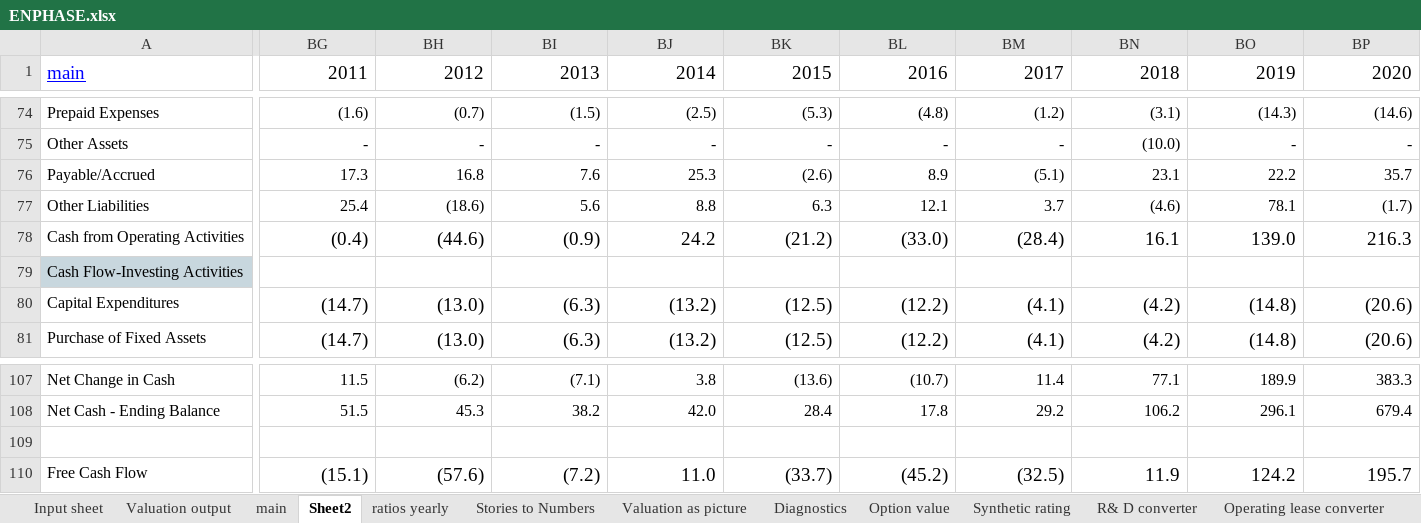
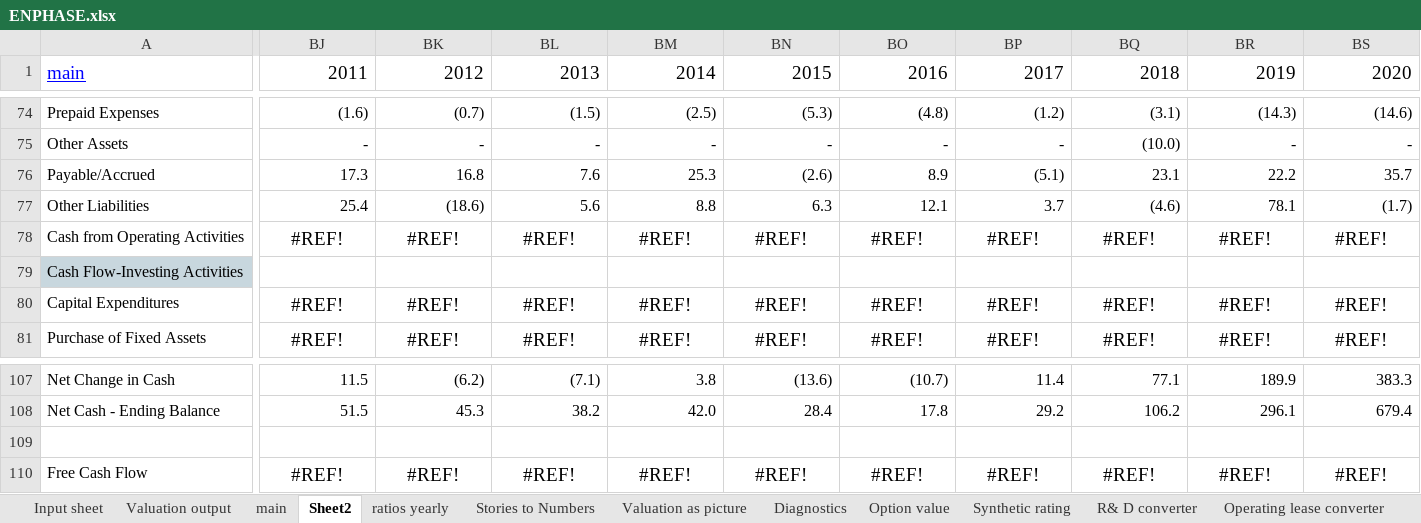
Before and after one commit to Volinr1/models-_-, an Excel workbook: ENPHASE.xlsx, sheet Sheet2, drawn as a sheet; only a part is shown, gaps mark what is left out; values as stored, in another font and other column widths than the file's, no borders; addresses are those after the commit; the diff covers the shown part only; the diff names each change by its address in the sheet, - before the commit and + after, or states it on an @@ line.

```diff
--- a/ENPHASE.xlsx (sheet Sheet2)
+++ b/ENPHASE.xlsx (sheet Sheet2)
-BJ78 (2011): (0.4)
+BJ78 (2011): #REF!
-BJ78:BS78 alignment: right
+BJ78:BS78 alignment: center
-BK78 (2012): (44.6)
+BK78 (2012): #REF!
-BL78 (2013): (0.9)
+BL78 (2013): #REF!
-BM78 (2014): 24.2
+BM78 (2014): #REF!
-BN78 (2015): (21.2)
+BN78 (2015): #REF!
-BO78 (2016): (33.0)
+BO78 (2016): #REF!
-BP78 (2017): (28.4)
+BP78 (2017): #REF!
-BQ78 (2018): 16.1
+BQ78 (2018): #REF!
-BR78 (2019): 139.0
+BR78 (2019): #REF!
-BS78 (2020): 216.3
+BS78 (2020): #REF!
-BJ80:BJ81 (2011): (14.7)
+BJ80:BJ81 (2011): #REF!
-BJ80:BS81 alignment: right
+BJ80:BS81 alignment: center
-BK80:BK81 (2012): (13.0)
+BK80:BK81 (2012): #REF!
-BL80:BL81 (2013): (6.3)
+BL80:BL81 (2013): #REF!
-BM80:BM81 (2014): (13.2)
+BM80:BM81 (2014): #REF!
-BN80:BN81 (2015): (12.5)
+BN80:BN81 (2015): #REF!
-BO80:BO81 (2016): (12.2)
+BO80:BO81 (2016): #REF!
-BP80:BP81 (2017): (4.1)
+BP80:BP81 (2017): #REF!
-BQ80:BQ81 (2018): (4.2)
+BQ80:BQ81 (2018): #REF!
-BR80:BR81 (2019): (14.8)
+BR80:BR81 (2019): #REF!
-BS80:BS81 (2020): (20.6)
+BS80:BS81 (2020): #REF!
-BJ110 (2011): (15.1)
+BJ110 (2011): #REF!
-BJ110:BS110 alignment: right
+BJ110:BS110 alignment: center
-BK110 (2012): (57.6)
+BK110 (2012): #REF!
-BL110 (2013): (7.2)
+BL110 (2013): #REF!
-BM110 (2014): 11.0
+BM110 (2014): #REF!
-BN110 (2015): (33.7)
+BN110 (2015): #REF!
-BO110 (2016): (45.2)
+BO110 (2016): #REF!
-BP110 (2017): (32.5)
+BP110 (2017): #REF!
-BQ110 (2018): 11.9
+BQ110 (2018): #REF!
-BR110 (2019): 124.2
+BR110 (2019): #REF!
-BS110 (2020): 195.7
+BS110 (2020): #REF!
```
Also changed, not shown: 3 added columns, 359 edited cells and cell formats elsewhere in this sheet, sheet main, formulas that keep their value, Logitech.xlsx.
